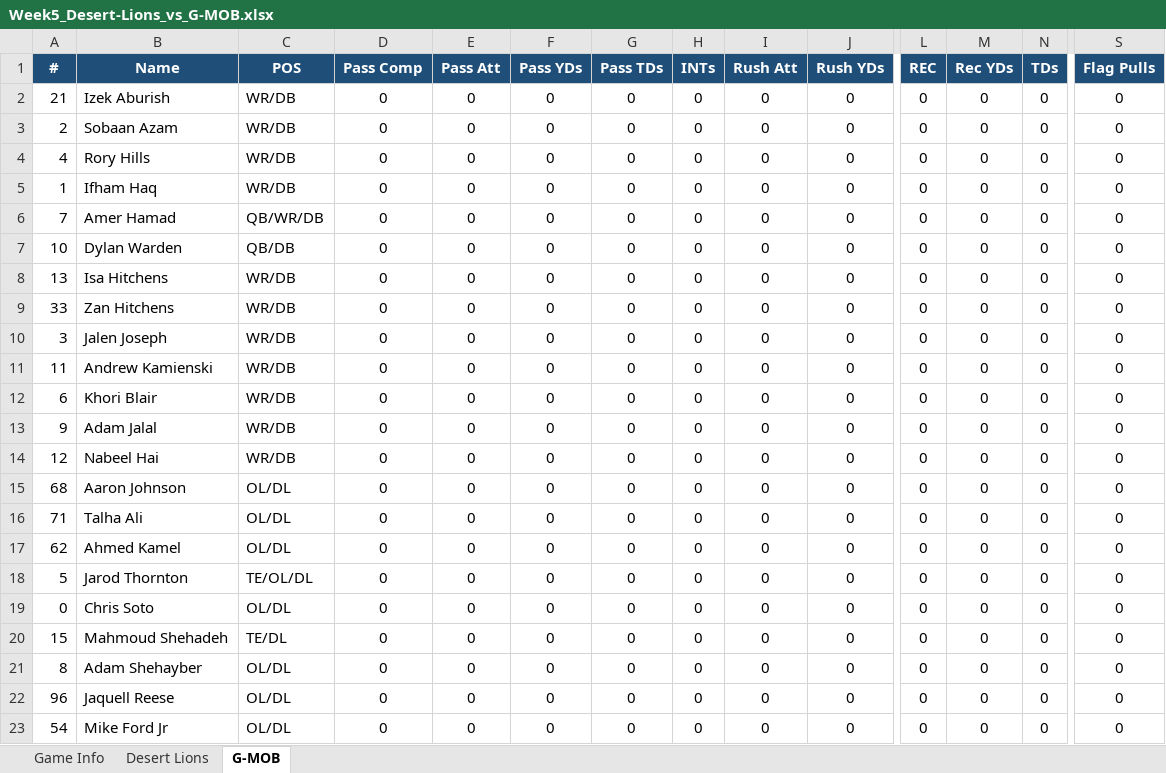
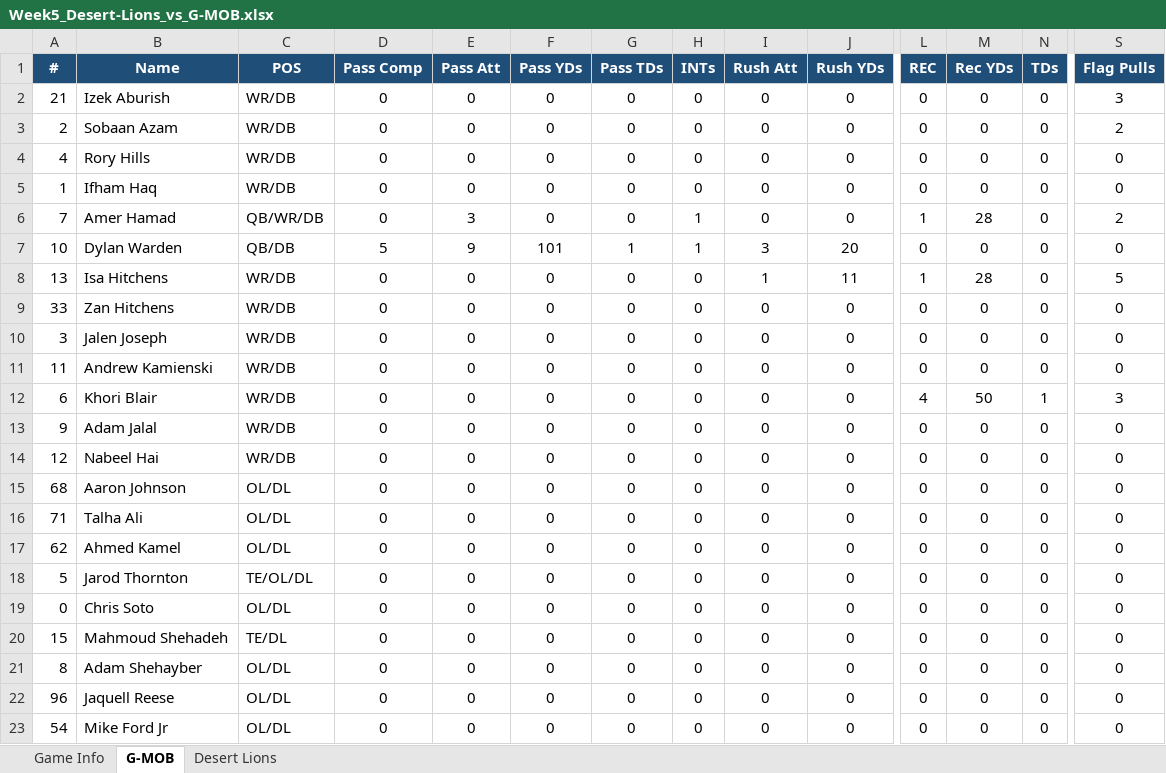
Before and after one commit to KxPFFL/KxPFFL.github.io, an Excel workbook: game-stats/Week5_Desert-Lions_vs_G-MOB.xlsx, sheet G-MOB, drawn as a sheet; only a part is shown, gaps mark what is left out; values as stored, in another font and other column widths than the file's, no borders; charts and pictures not drawn; the diff names each change by its address in the sheet, - before the commit and + after, or states it on an @@ line.

```diff
--- a/game-stats/Week5_Desert-Lions_vs_G-MOB.xlsx (sheet G-MOB)
+++ b/game-stats/Week5_Desert-Lions_vs_G-MOB.xlsx (sheet G-MOB)
@@ sheet tab order changed: Game Info | G-MOB | Desert Lions @@
-S2 (Flag Pulls): 0
+S2 (Flag Pulls): 3
-S3 (Flag Pulls): 0
+S3 (Flag Pulls): 2
-E6 (Pass Att): 0
+E6 (Pass Att): 3
-H6:H7 (INTs): 0
+H6:H7 (INTs): 1
-L6 (REC): 0
+L6 (REC): 1
-M6 (Rec YDs): 0
+M6 (Rec YDs): 28
-S6 (Flag Pulls): 0
+S6 (Flag Pulls): 2
-D7 (Pass Comp): 0
+D7 (Pass Comp): 5
-E7 (Pass Att): 0
+E7 (Pass Att): 9
-F7 (Pass YDs): 0
+F7 (Pass YDs): 101
-G7 (Pass TDs): 0
+G7 (Pass TDs): 1
-I7 (Rush Att): 0
+I7 (Rush Att): 3
-J7 (Rush YDs): 0
+J7 (Rush YDs): 20
-I8 (Rush Att): 0
+I8 (Rush Att): 1
-J8 (Rush YDs): 0
+J8 (Rush YDs): 11
-L8 (REC): 0
+L8 (REC): 1
-M8 (Rec YDs): 0
+M8 (Rec YDs): 28
-S8 (Flag Pulls): 0
+S8 (Flag Pulls): 5
-L12 (REC): 0
+L12 (REC): 4
-M12 (Rec YDs): 0
+M12 (Rec YDs): 50
-N12 (TDs): 0
+N12 (TDs): 1
-S12 (Flag Pulls): 0
+S12 (Flag Pulls): 3
```
Also changed, not shown: sheet Desert Lions, sheet Game Info, charts or pictures, game-stats/Week5_All-Madden_vs_Darkside.xlsx, game-stats/Week5_Falestine-Falcons_vs_Pali-Gliders.xlsx, 6 other files.
